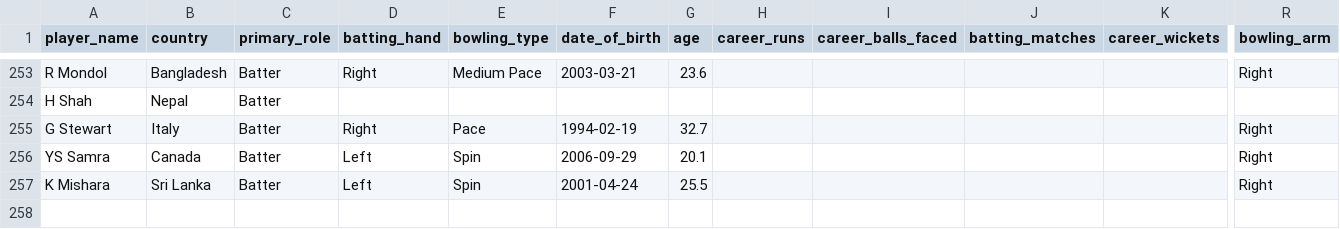
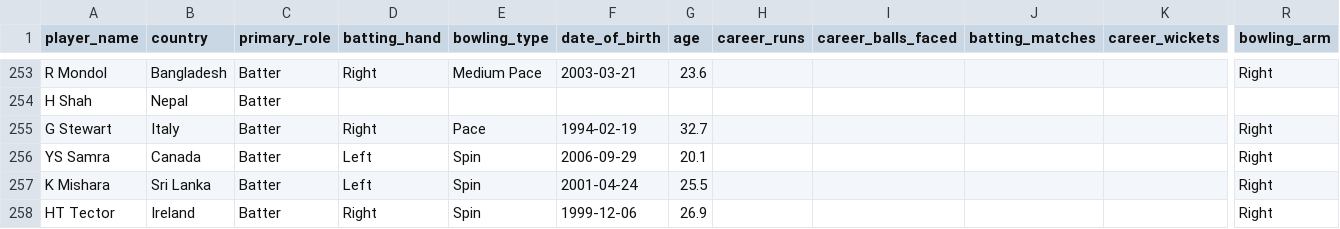
Before and after one commit to Dikshant-Neupane/CricNepal, a CSV file: data/player_profiles/enriched_players_20260521.csv, drawn as a sheet; only a part is shown, gaps mark what is left out; rows hold the shown columns only; the diff names each change by its address in the sheet, - before the commit and + after, or states it on an @@ line.

```diff
--- a/data/player_profiles/enriched_players_20260521.csv
+++ b/data/player_profiles/enriched_players_20260521.csv
+row 258: HT Tector | Ireland | Batter | Right | Spin | 1999-12-06 | 26.9 |  |  |  |  | Right
```
Also changed, not shown: data/player_profiles/profile_enrichment_2026-10-24.csv, data/player_rosters/npl_player_rosters_canonical.csv, 9 other files.
